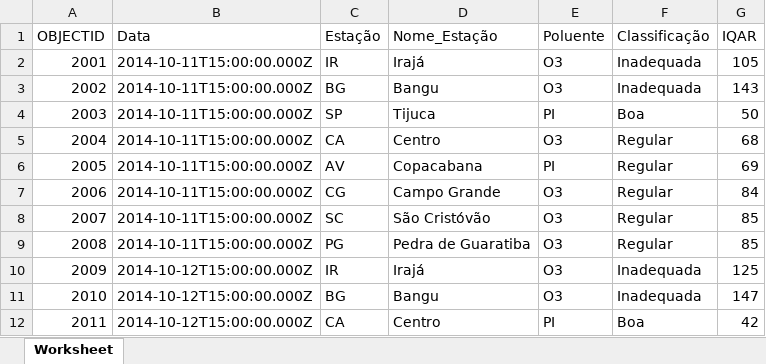
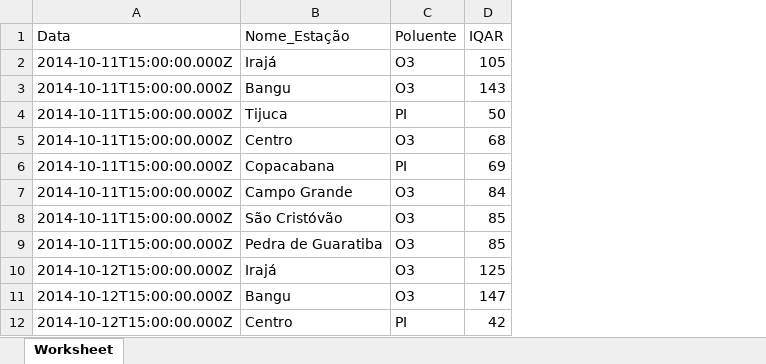
Before and after one commit to Doomorelha/IndiceDeQualidadeDoAR, an Excel workbook: Qualidade do Ar/Arquivos/dados.xlsx, sheet Worksheet, drawn as a sheet; only a part is shown; values as stored, in another font and other column widths than the file's, no borders; the diff names each change by its address in the sheet, - before the commit and + after, or states it on an @@ line.

```diff
--- a/Qualidade do Ar/Arquivos/dados.xlsx (sheet Worksheet)
+++ b/Qualidade do Ar/Arquivos/dados.xlsx (sheet Worksheet)
-column A (OBJECTID), rows 2-12: 2001 | 2002 | 2003 | 2004 | 2005 | 2006 | 2007 | 2008 | 2009 | 2010 | 2011
-column C (Estação), rows 2-12: IR | BG | SP | CA | AV | CG | SC | PG | IR | BG | CA
-column F (Classificação), rows 2-12: Inadequada | Inadequada | Boa | Regular | Regular | Regular | Regular | Regular | Inadequada | Inadequada | Boa
```
Also changed, not shown: 3 other files.
